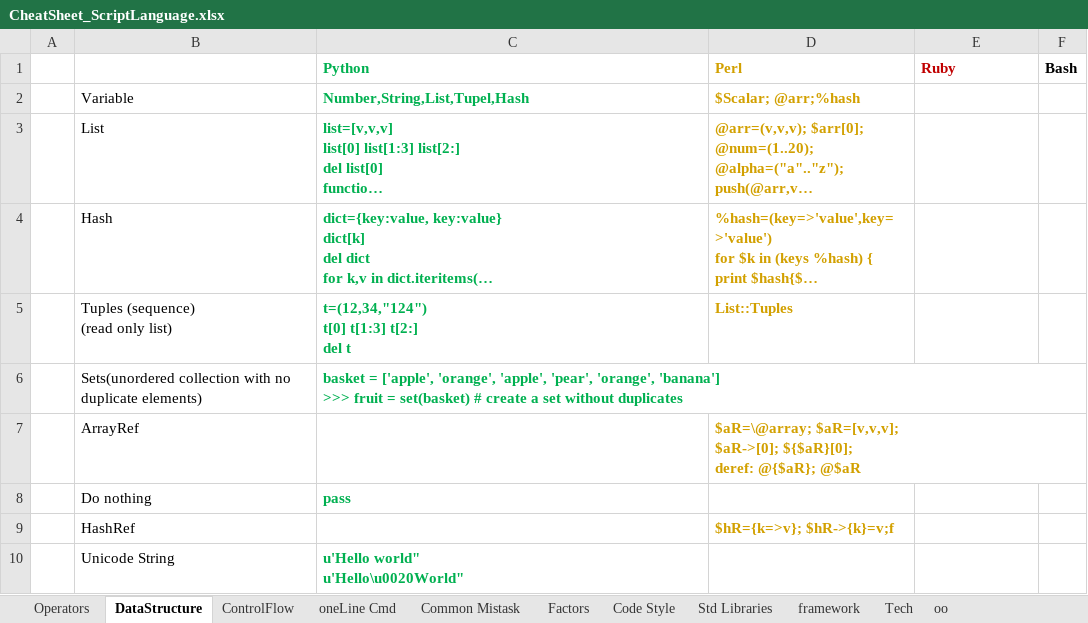
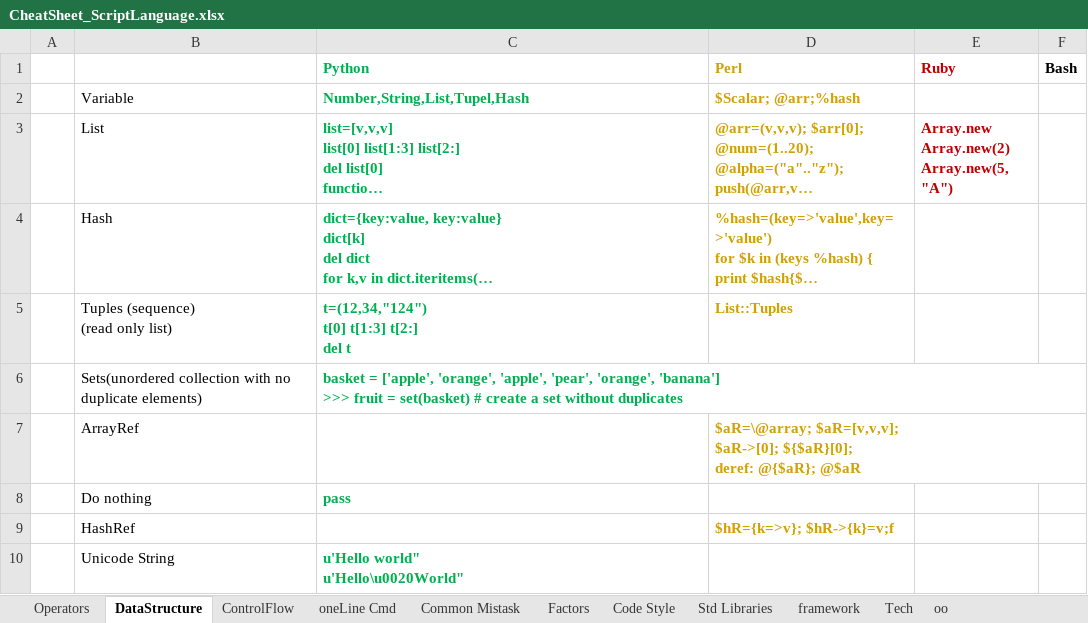
Before and after one commit to li-yong/CheatSheet_ScriptLanguage, an Excel workbook: CheatSheet_ScriptLanguage.xlsx, sheet DataStructure, drawn as a sheet; long unchanged cells end in …; values as stored, in another font and other column widths than the file's, no borders; conditional formats not drawn; ↵ is a line break in a cell; the diff names each change by its address in the sheet, - before the commit and + after, or states it on an @@ line.

```diff
--- a/CheatSheet_ScriptLanguage.xlsx (sheet DataStructure)
+++ b/CheatSheet_ScriptLanguage.xlsx (sheet DataStructure)
-E3 (Ruby): (empty)
+E3 (Ruby): Array.new ↵ Array.new(2) ↵ Array.new(5, "A")
```
Also changed, not shown: sheet oneLine Cmd.
